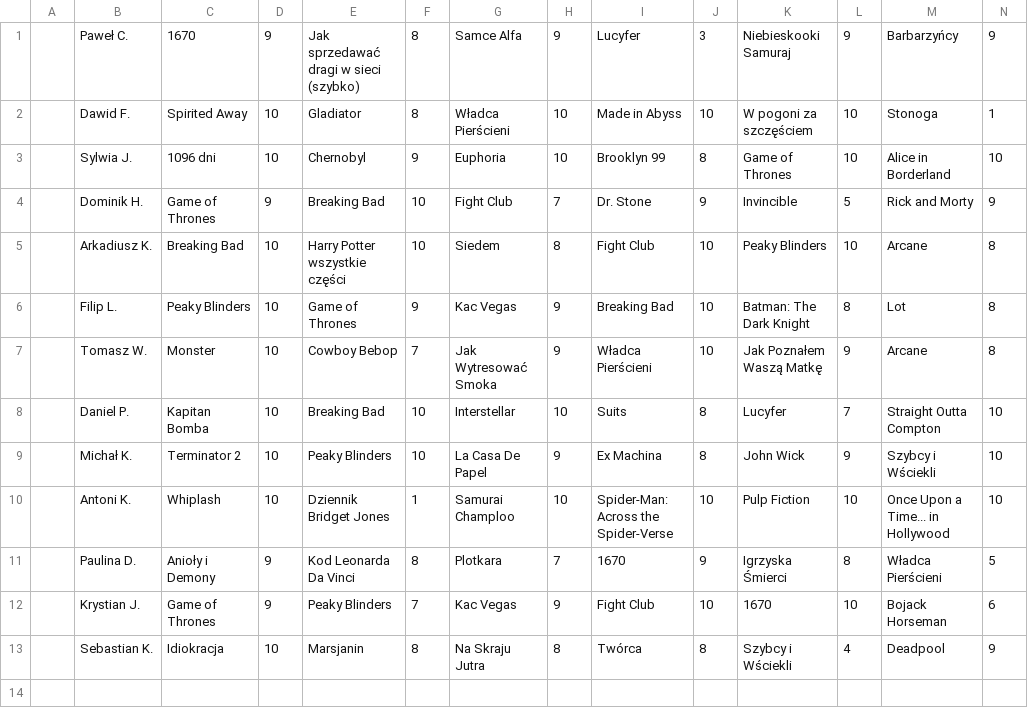
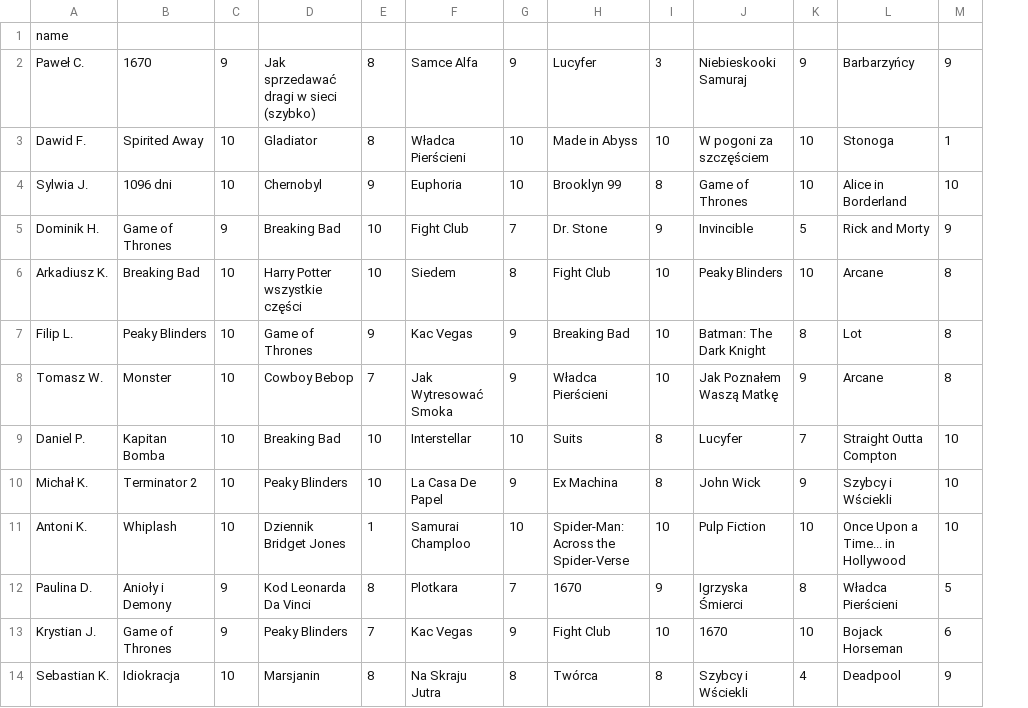
Before and after one commit to AntoniKania/NAI, a CSV file: 03-movie-recommendation/resources/questionary_list.csv, drawn as a sheet; only a part is shown; removed rows and columns are numbered as before the commit, all else as after; rows hold the shown columns only; the diff names each change by its address in the sheet, - before the commit and + after, or states it on an @@ line.

```diff
--- a/03-movie-recommendation/resources/questionary_list.csv
+++ b/03-movie-recommendation/resources/questionary_list.csv
-column A, empty
+row 1: name
```
Also changed, not shown: 1 other file.
